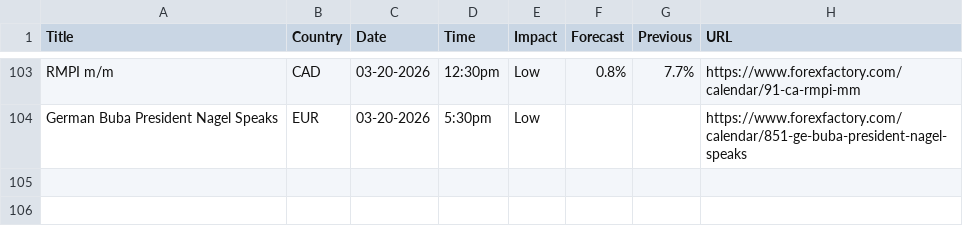
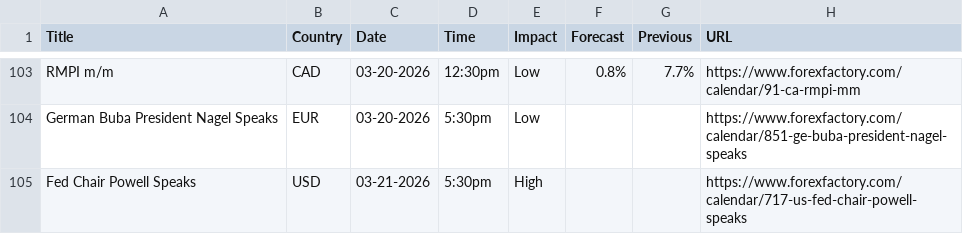
Before and after one commit to CryptoGamerDev/forex-calendar-data, a CSV file: forex_data_raw.csv, drawn as a sheet; only a part is shown, gaps mark what is left out; the diff names each change by its address in the sheet, - before the commit and + after, or states it on an @@ line.

```diff
--- a/forex_data_raw.csv
+++ b/forex_data_raw.csv
+row 105: Fed Chair Powell Speaks | USD | 03-21-2026 | 5:30pm | High |  |  | https://www.forexfactory.com/calendar/717-us-fed-chair-powell-speaks
```
Also changed, not shown: forex_data_simple.csv.
